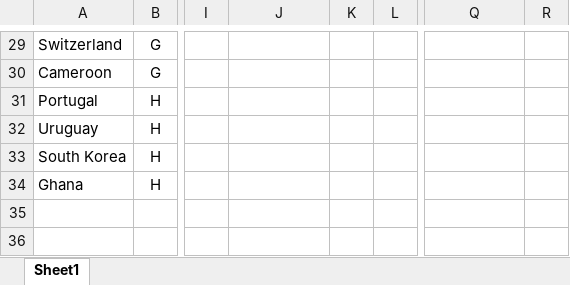
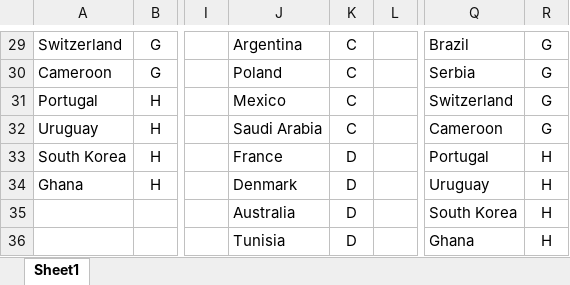
Before and after one commit to stephenhillphd/worldcup22betviz, an Excel workbook: BettingOdds_Calced.xlsx, sheet Sheet1, drawn as a sheet; only a part is shown, gaps mark what is left out; values as stored, in another font and other column widths than the file's, no borders; conditional formats not drawn; rows hold the shown columns only; the diff covers the shown part only; the diff names each change by its address in the sheet, - before the commit and + after, or states it on an @@ line.

```diff
--- a/BettingOdds_Calced.xlsx (sheet Sheet1)
+++ b/BettingOdds_Calced.xlsx (sheet Sheet1)
-J29: (empty)
+J29: Argentina
-K29:K32: (empty)
+K29:K32: C
-Q29: (empty)
+Q29: Brazil
-R29:R32: (empty)
+R29:R32: G
-J30: (empty)
+J30: Poland
-Q30: (empty)
+Q30: Serbia
-J31: (empty)
+J31: Mexico
-Q31: (empty)
+Q31: Switzerland
-J32: (empty)
+J32: Saudi Arabia
-Q32: (empty)
+Q32: Cameroon
-J33: (empty)
+J33: France
-K33:K34: (empty)
+K33:K34: D
-Q33: (empty)
+Q33: Portugal
-R33:R34: (empty)
+R33:R34: H
-J34: (empty)
+J34: Denmark
-Q34: (empty)
+Q34: Uruguay
+row 35:  |  |  | Australia | D |  | South Korea | H
+row 36:  |  |  | Tunisia | D |  | Ghana | H
```
Also changed, not shown: 44 edited cells elsewhere in this sheet.
